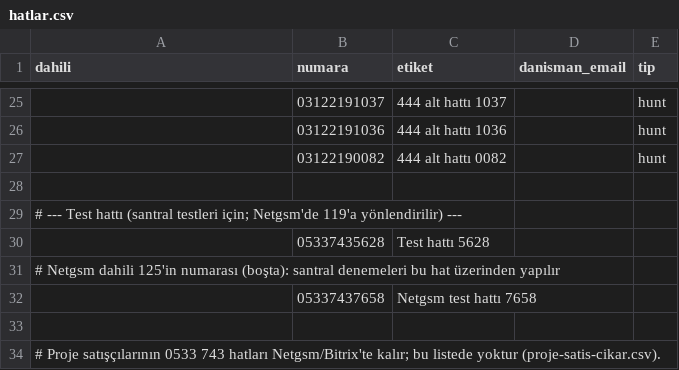
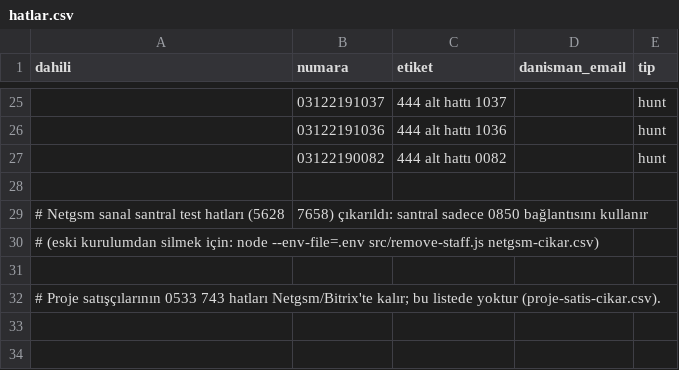
Before and after one commit to keremerginbas/CRUD, a CSV file: server/hatlar.csv, drawn as a sheet; only a part is shown, gaps mark what is left out.

```diff
--- a/server/hatlar.csv
+++ b/server/hatlar.csv
@@ -28,6 +28,4 @@ dahili,numara,etiket,danisman_email,tip
 
-# --- Test hattı (santral testleri için; Netgsm'de 119'a yönlendirilir) ---
-,05337435628,Test hattı 5628,,
-# Netgsm dahili 125'in numarası (boşta): santral denemeleri bu hat üzerinden yapılır
-,05337437658,Netgsm test hattı 7658,,
+# Netgsm sanal santral test hatları (5628, 7658) çıkarıldı: santral sadece 0850 bağlantısını kullanır
+# (eski kurulumdan silmek için: node --env-file=.env src/remove-staff.js netgsm-cikar.csv)
 
```
Also changed, not shown: 3 other files.
